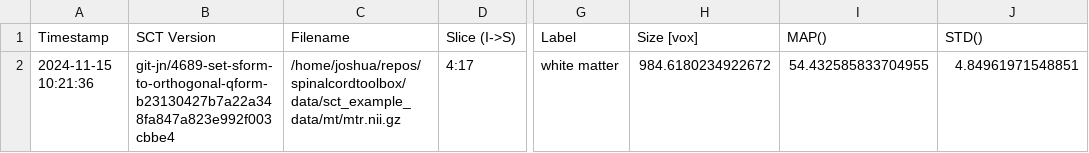
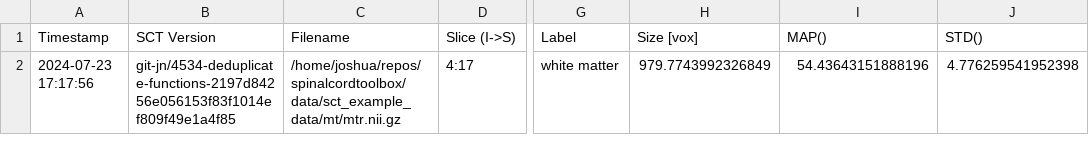
Before and after one commit to spinalcordtoolbox/spinalcordtoolbox, a CSV file: testing/batch_processing/cached_results/mt/mtr_in_wm.csv, drawn as a sheet; only a part is shown, gaps mark what is left out; the diff names each change by its address in the sheet, - before the commit and + after, or states it on an @@ line.

```diff
--- a/testing/batch_processing/cached_results/mt/mtr_in_wm.csv
+++ b/testing/batch_processing/cached_results/mt/mtr_in_wm.csv
-A2 (Timestamp): 2024-11-15 10:21:36
+A2 (Timestamp): 2024-07-23 17:17:56
-B2 (SCT Version): git-jn/4689-set-sform-to-orthogonal-qform-b23130427b7a22a348fa847a823e992f003cbbe4
+B2 (SCT Version): git-jn/4534-deduplicate-functions-2197d84256e056153f83f1014ef809f49e1a4f85
-H2 (Size [vox]): 984.6180234922672
+H2 (Size [vox]): 979.7743992326849
-I2 (MAP()): 54.432585833704955
+I2 (MAP()): 54.43643151888196
-J2 (STD()): 4.84961971548851
+J2 (STD()): 4.776259541952398
```
Also changed, not shown: testing/batch_processing/cached_results/dmri/fa_in_cst.csv, testing/batch_processing/cached_results/t2/csa_c2c3.csv, 5 other files.
